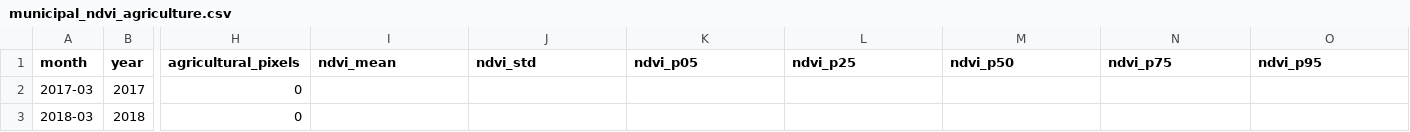
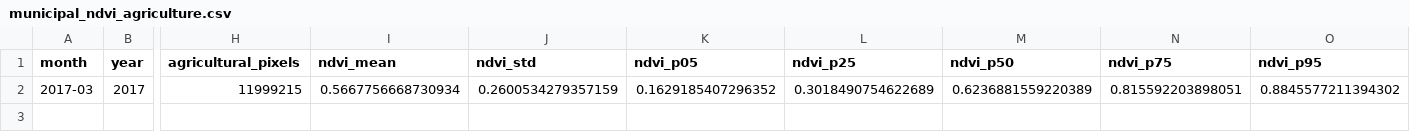
Before and after one commit to Luan-tcpn/Saden, a CSV file: geospatial/data/processed/municipal_ndvi_agriculture.csv, drawn as a sheet; only a part is shown, gaps mark what is left out; rows hold the shown columns only; the diff names each change by its address in the sheet, - before the commit and + after, or states it on an @@ line.

Commit message:
docs(v2.4): relatorios da V2.4 (calendario ZARC, fontes de produtividade, escala municipal, consolidado, brief para a orientadora) e decisoes D54-D57

```diff
--- a/geospatial/data/processed/municipal_ndvi_agriculture.csv
+++ b/geospatial/data/processed/municipal_ndvi_agriculture.csv
-H2 (agricultural_pixels): 0
+H2 (agricultural_pixels): 11999215
-I2 (ndvi_mean): (empty)
+I2 (ndvi_mean): 0.5667756668730934
-J2 (ndvi_std): (empty)
+J2 (ndvi_std): 0.2600534279357159
-K2 (ndvi_p05): (empty)
+K2 (ndvi_p05): 0.1629185407296352
-L2 (ndvi_p25): (empty)
+L2 (ndvi_p25): 0.3018490754622689
-M2 (ndvi_p50): (empty)
+M2 (ndvi_p50): 0.6236881559220389
-N2 (ndvi_p75): (empty)
+N2 (ndvi_p75): 0.815592203898051
-O2 (ndvi_p95): (empty)
+O2 (ndvi_p95): 0.8845577211394302
-row 3: 2018-03 | 2018 | 0
```
Also changed, not shown: 15 other files.
